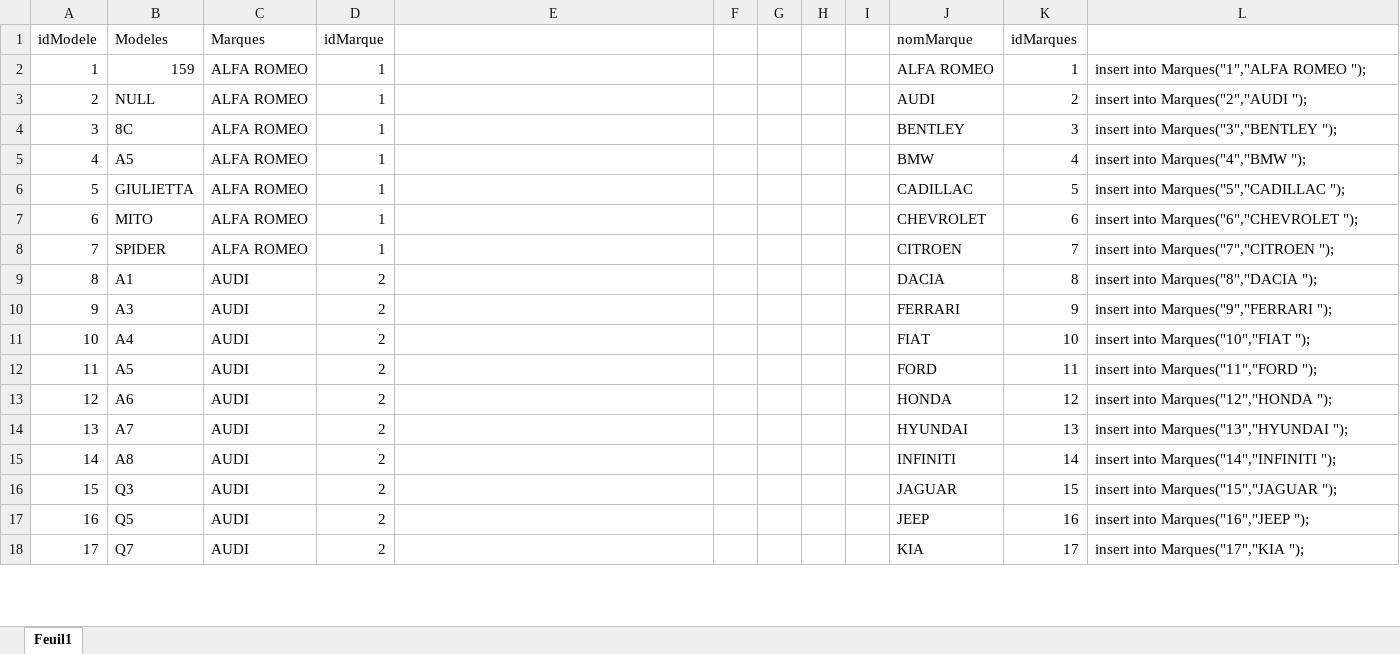
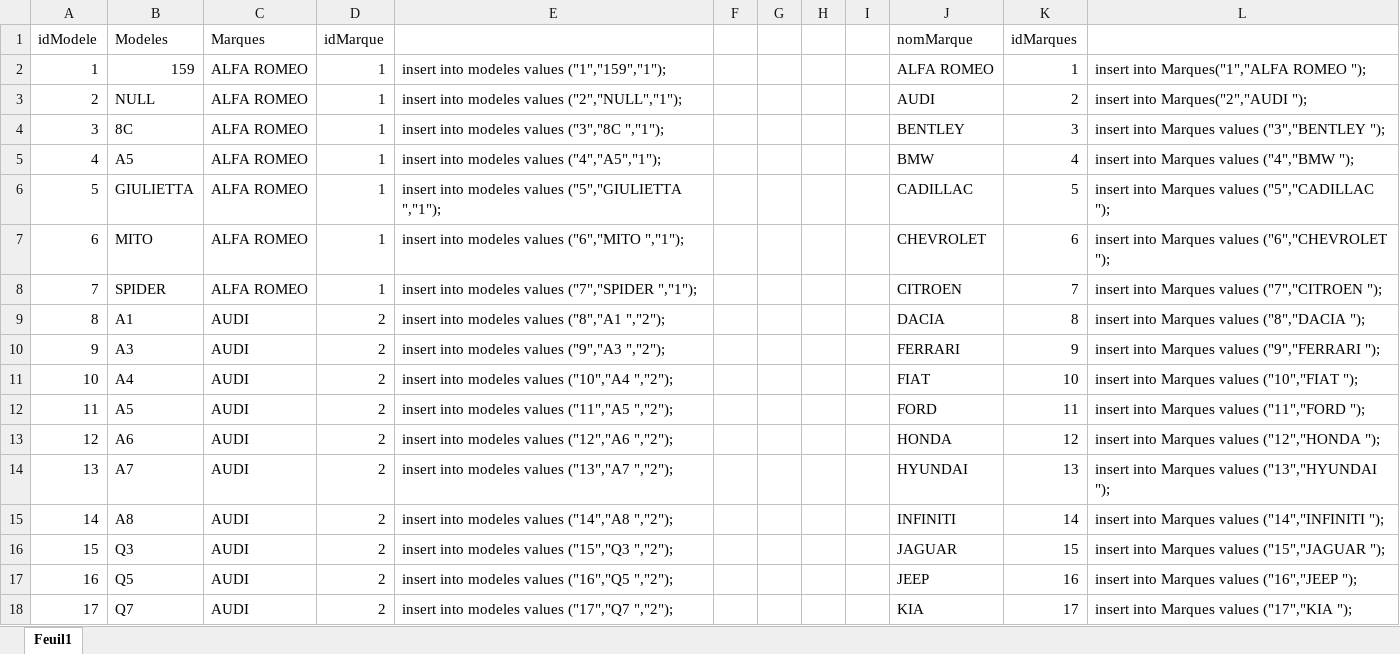
Before and after one commit to cedric444/dwwm2020-Cedric, an Excel workbook: BDD/Exercices/voitures.xlsx, sheet Feuil1, drawn as a sheet; only a part is shown; values as stored, in another font and other column widths than the file's, no borders; the diff covers the shown part only; the diff names each change by its address in the sheet, - before the commit and + after, or states it on an @@ line.

Commit message:
"20/10/2020"

```diff
--- a/BDD/Exercices/voitures.xlsx (sheet Feuil1)
+++ b/BDD/Exercices/voitures.xlsx (sheet Feuil1)
-E2: (empty)
+E2: insert into modeles values ("1","159","1");
-E3: (empty)
+E3: insert into modeles values ("2","NULL","1");
-E4: (empty)
+E4: insert into modeles values ("3","8C ","1");
-L4: insert into Marques("3","BENTLEY ");
+L4: insert into Marques values ("3","BENTLEY ");
-E5: (empty)
+E5: insert into modeles values ("4","A5","1");
-L5: insert into Marques("4","BMW ");
+L5: insert into Marques values ("4","BMW ");
-E6: (empty)
+E6: insert into modeles values ("5","GIULIETTA ","1");
-L6: insert into Marques("5","CADILLAC ");
+L6: insert into Marques values ("5","CADILLAC ");
-E7: (empty)
+E7: insert into modeles values ("6","MITO ","1");
-L7: insert into Marques("6","CHEVROLET ");
+L7: insert into Marques values ("6","CHEVROLET ");
-E8: (empty)
+E8: insert into modeles values ("7","SPIDER ","1");
-L8: insert into Marques("7","CITROEN ");
+L8: insert into Marques values ("7","CITROEN ");
-E9: (empty)
+E9: insert into modeles values ("8","A1 ","2");
-L9: insert into Marques("8","DACIA ");
+L9: insert into Marques values ("8","DACIA ");
-E10: (empty)
+E10: insert into modeles values ("9","A3 ","2");
-L10: insert into Marques("9","FERRARI ");
+L10: insert into Marques values ("9","FERRARI ");
-E11: (empty)
+E11: insert into modeles values ("10","A4 ","2");
-L11: insert into Marques("10","FIAT ");
+L11: insert into Marques values ("10","FIAT ");
-E12: (empty)
+E12: insert into modeles values ("11","A5 ","2");
-L12: insert into Marques("11","FORD ");
+L12: insert into Marques values ("11","FORD ");
-E13: (empty)
+E13: insert into modeles values ("12","A6 ","2");
-L13: insert into Marques("12","HONDA ");
+L13: insert into Marques values ("12","HONDA ");
-E14: (empty)
+E14: insert into modeles values ("13","A7 ","2");
-L14: insert into Marques("13","HYUNDAI ");
+L14: insert into Marques values ("13","HYUNDAI ");
-E15: (empty)
+E15: insert into modeles values ("14","A8 ","2");
-L15: insert into Marques("14","INFINITI ");
+L15: insert into Marques values ("14","INFINITI ");
-E16: (empty)
+E16: insert into modeles values ("15","Q3 ","2");
-L16: insert into Marques("15","JAGUAR ");
+L16: insert into Marques values ("15","JAGUAR ");
-E17: (empty)
+E17: insert into modeles values ("16","Q5 ","2");
-L17: insert into Marques("16","JEEP ");
+L17: insert into Marques values ("16","JEEP ");
-E18: (empty)
+E18: insert into modeles values ("17","Q7 ","2");
-L18: insert into Marques("17","KIA ");
+L18: insert into Marques values ("17","KIA ");
```
Also changed, not shown: 434 edited cells elsewhere in this sheet.
